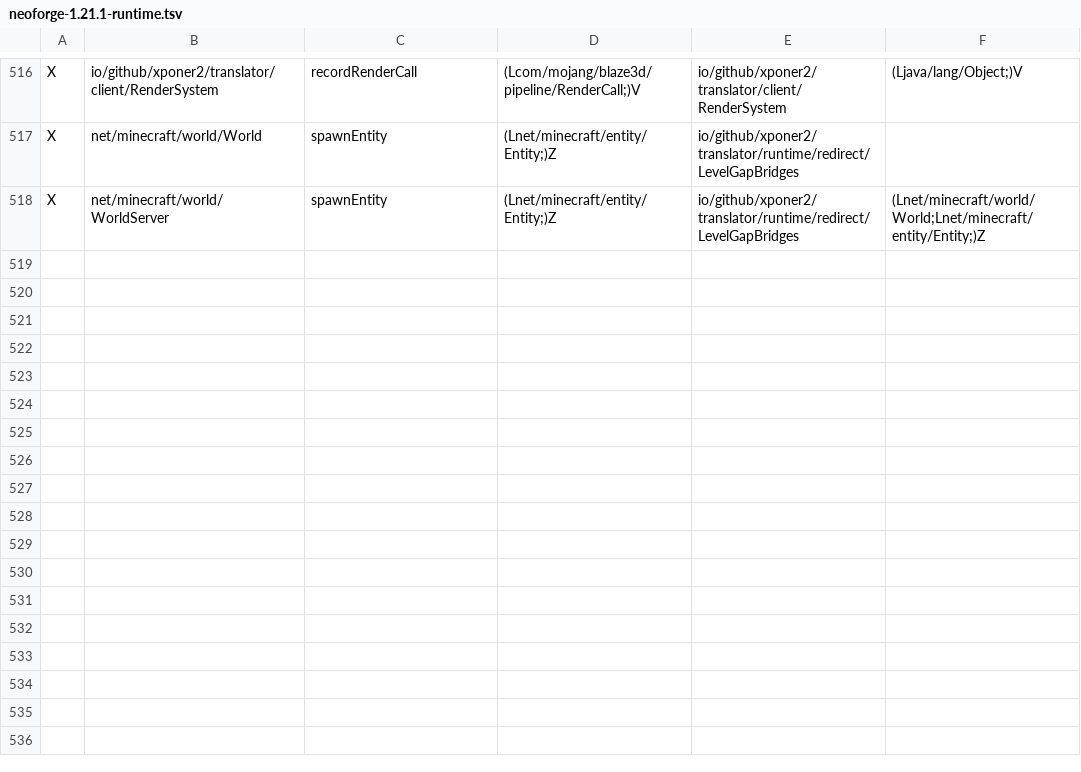
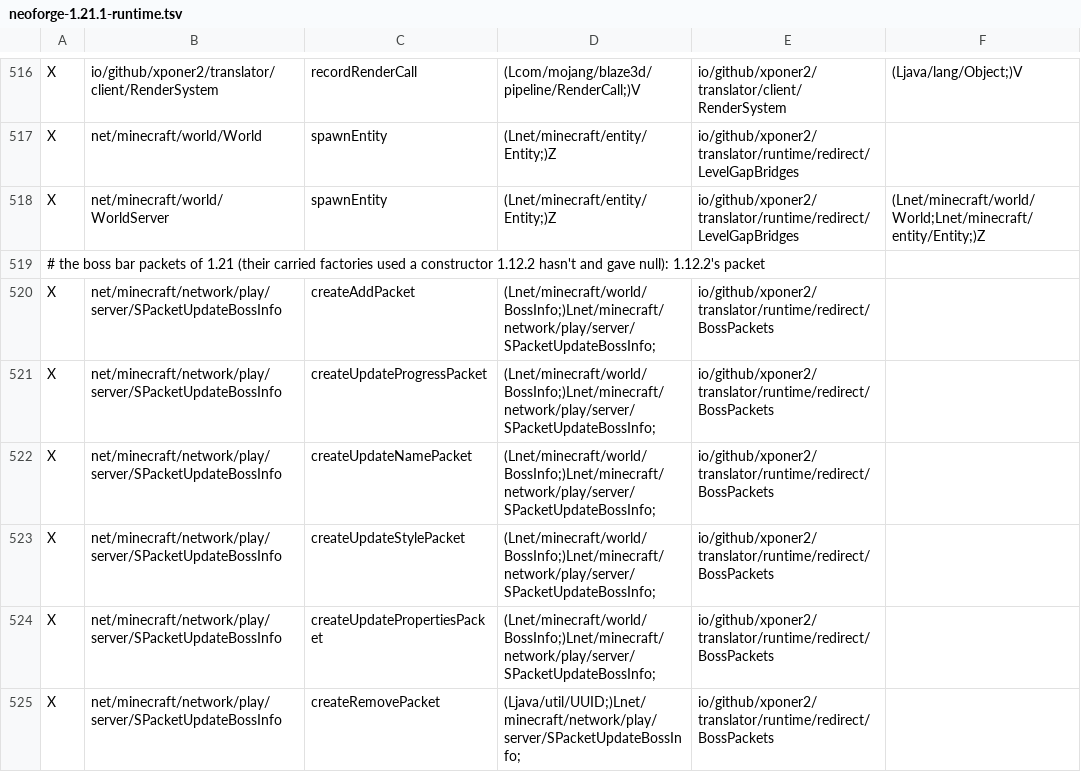
Before and after one commit to Xponer2/translator, a TSV file: src/main/resources/assets/translator/runtime/neoforge-1.21.1-runtime.tsv, drawn as a sheet; only a part is shown, gaps mark what is left out.

```diff
--- a/src/main/resources/assets/translator/runtime/neoforge-1.21.1-runtime.tsv
+++ b/src/main/resources/assets/translator/runtime/neoforge-1.21.1-runtime.tsv
@@ -518 +518,8 @@ X	net/minecraft/world/World	spawnEntity	(Lnet/minecraft/entity/Entity;)Z	io/gith
 X	net/minecraft/world/WorldServer	spawnEntity	(Lnet/minecraft/entity/Entity;)Z	io/github/xponer2/translator/runtime/redirect/LevelGapBridges	(Lnet/minecraft/world/World;Lnet/minecraft/entity/Entity;)Z
+# the boss bar packets of 1.21 (their carried factories used a constructor 1.12.2 hasn't and gave null): 1.12.2's packet
+X	net/minecraft/network/play/server/SPacketUpdateBossInfo	createAddPacket	(Lnet/minecraft/world/BossInfo;)Lnet/minecraft/network/play/server/SPacketUpdateBossInfo;	io/github/xponer2/translator/runtime/redirect/BossPackets
+X	net/minecraft/network/play/server/SPacketUpdateBossInfo	createUpdateProgressPacket	(Lnet/minecraft/world/BossInfo;)Lnet/minecraft/network/play/server/SPacketUpdateBossInfo;	io/github/xponer2/translator/runtime/redirect/BossPackets
+X	net/minecraft/network/play/server/SPacketUpdateBossInfo	createUpdateNamePacket	(Lnet/minecraft/world/BossInfo;)Lnet/minecraft/network/play/server/SPacketUpdateBossInfo;	io/github/xponer2/translator/runtime/redirect/BossPackets
+X	net/minecraft/network/play/server/SPacketUpdateBossInfo	createUpdateStylePacket	(Lnet/minecraft/world/BossInfo;)Lnet/minecraft/network/play/server/SPacketUpdateBossInfo;	io/github/xponer2/translator/runtime/redirect/BossPackets
+X	net/minecraft/network/play/server/SPacketUpdateBossInfo	createUpdatePropertiesPacket	(Lnet/minecraft/world/BossInfo;)Lnet/minecraft/network/play/server/SPacketUpdateBossInfo;	io/github/xponer2/translator/runtime/redirect/BossPackets
+X	net/minecraft/network/play/server/SPacketUpdateBossInfo	createRemovePacket	(Ljava/util/UUID;)Lnet/minecraft/network/play/server/SPacketUpdateBossInfo;	io/github/xponer2/translator/runtime/redirect/BossPackets
```
Also changed, not shown: src/main/resources/assets/translator/runtime/neoforge-1.21.1-redirects.tsv, 8 other files.
